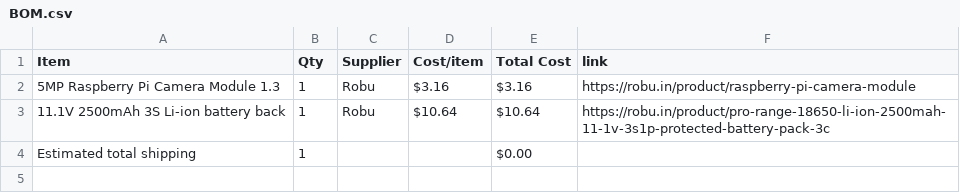
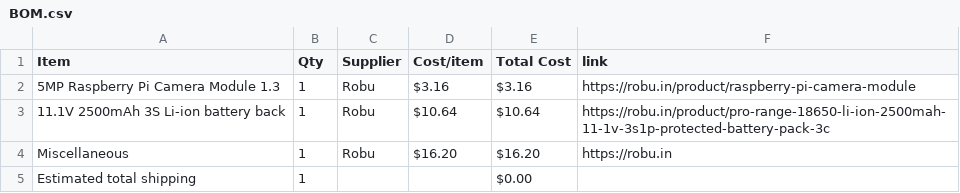
Before and after one commit to ishaan7india/AquaSwarm, a CSV file: BOM.csv, drawn as a sheet.

Commit message:
Sync AquaSwarm – Autonomous Aquatic Cleanup System from Half Life

```diff
--- a/BOM.csv
+++ b/BOM.csv
@@ -3,2 +3,3 @@ Item,Qty,Supplier,Cost/item,Total Cost,link
 11.1V 2500mAh 3S Li-ion battery back,1,Robu,$10.64,$10.64,https://robu.in/product/pro-range-18650-li-ion-2500mah-11-1v-3s1p-protected-battery-pack-3c
+Miscellaneous,1,Robu,$16.20,$16.20,https://robu.in
 Estimated total shipping,1,,,$0.00,
```
